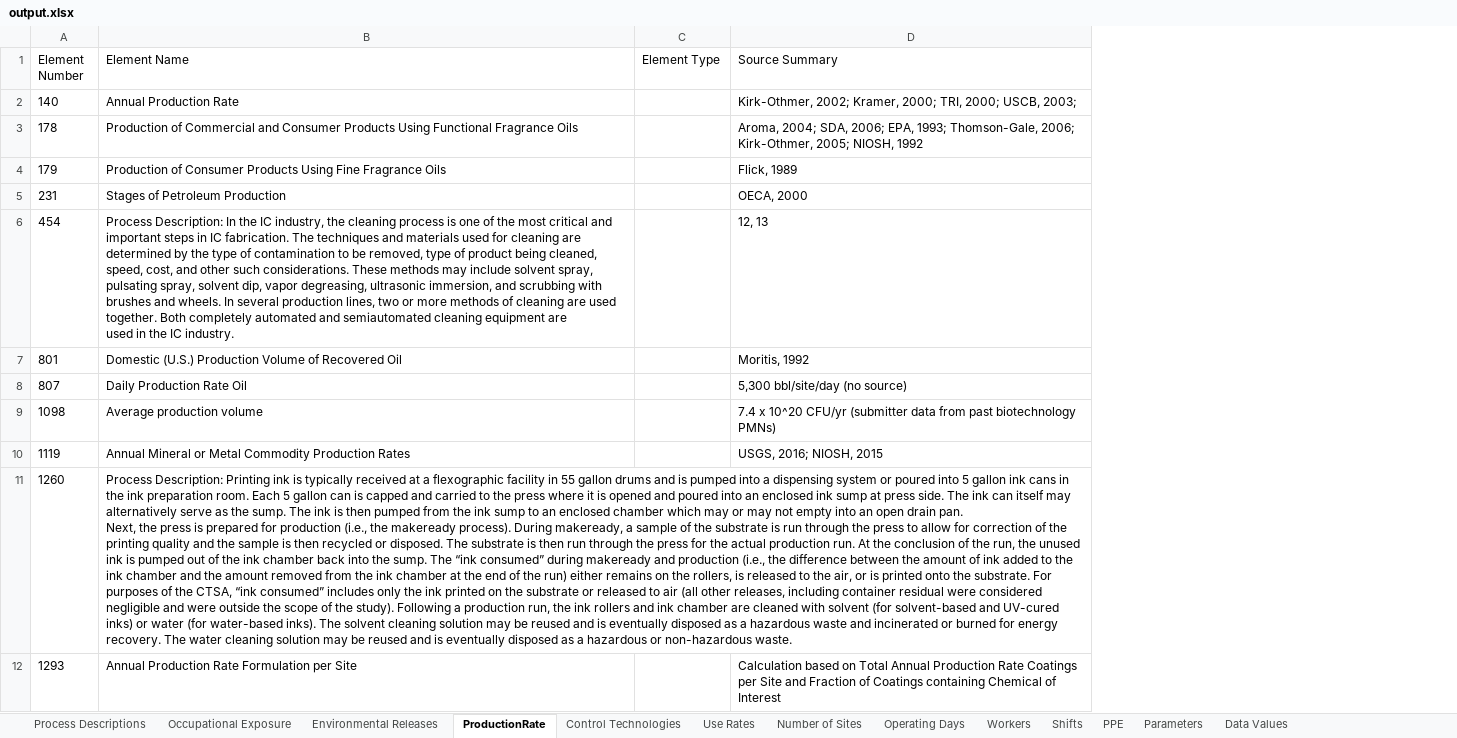
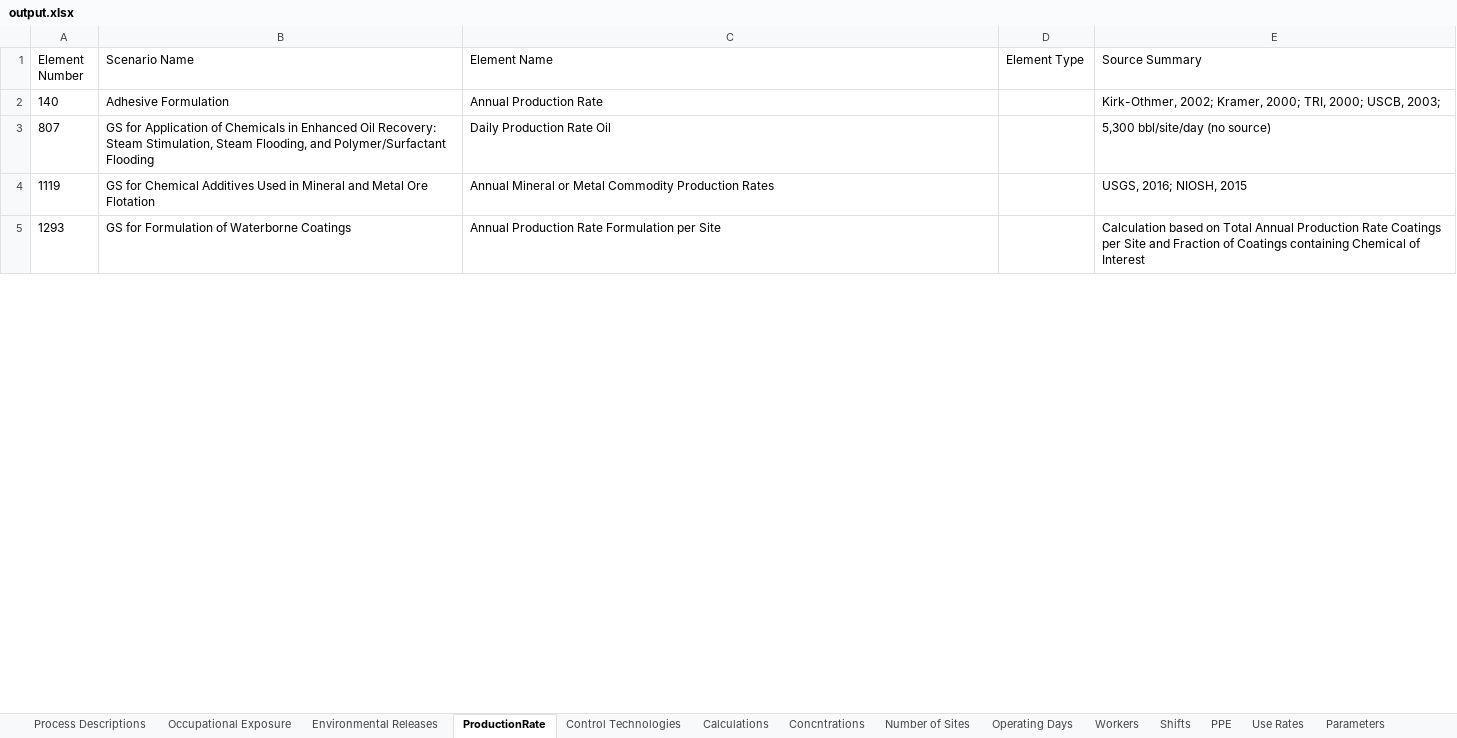
Before and after one commit to wbarret1/GenericScenarioEvaluation, an Excel workbook: GenericScenarioEvaluation/output.xlsx, sheet ProductionRate, drawn as a sheet; only a part is shown; values as stored, in another font and other column widths than the file's, no borders; removed rows and columns are numbered as before the commit, all else as after; ↵ is a line break in a cell; the diff covers the shown part only; the diff names each change by its address in the sheet, - before the commit and + after, or states it on an @@ line.

```diff
--- a/GenericScenarioEvaluation/output.xlsx (sheet ProductionRate)
+++ b/GenericScenarioEvaluation/output.xlsx (sheet ProductionRate)
+sheet tab: Calculations
+sheet tab: Concntrations
@@ sheet tab order changed: Process Descriptions | Occupational Exposure | Environmental Releases | ProductionRate | Control Technologies | Calculations | Concntrations | Number of Sites | Operating Days | Workers | Shifts | PPE | Use Rates | Parameters @@
+column B (Scenario Name), rows 2-5: Adhesive Formulation | GS for Application of Chemicals in Enhanced Oil Recovery: Steam Stimulation, Steam Flooding, and Polymer/Surfactant Flooding | GS for Chemical Additives Used in Mineral and Metal Ore Flotation | GS for Formulation of Waterborne Coatings
-row 3: 178 | Production of Commercial and Consumer Products Using Functional Fragrance Oils |  | Aroma, 2004; SDA, 2006; EPA, 1993; Thomson-Gale, 2006; Kirk-Othmer, 2005; NIOSH, 1992
-row 4: 179 | Production of Consumer Products Using Fine Fragrance Oils |  | Flick, 1989
-row 5: 231 | Stages of Petroleum Production |  | OECA, 2000
-row 6: 454 | Process Description: In the IC industry, the cleaning process is one of the most critical and important steps in IC fabrication. The techniques and materials used for cleaning are determined by the type of contamination to be removed, type of product being cleaned, speed, cost, and other such considerations. These methods may include solvent spray, pulsating spray, solvent dip, vapor degreasing, ultrasonic immersion, and scrubbing with brushes and wheels. In several production lines, two or more methods of cleaning are used together. Both completely automated and semiautomated cleaning equipment are ↵ used in the IC industry. |  | 12, 13
-row 7: 801 | Domestic (U.S.) Production Volume of Recovered Oil |  | Moritis, 1992
-row 9: 1098 | Average production volume |  | 7.4 x 10^20 CFU/yr (submitter data from past biotechnology PMNs)
-row 11: 1260 | Process Description: Printing ink is typically received at a flexographic facility in 55 gallon drums and is pumped into a dispensing system or poured into 5 gallon ink cans in the ink preparation room. Each 5 gallon can is capped and carried to the press where it is opened and poured into an enclosed ink sump at press side. The ink can itself may alternatively serve as the sump. The ink is then pumped from the ink sump to an enclosed chamber which may or may not empty into an open drain pan. ↵ Next, the press is prepared for production (i.e., the makeready process). During makeready, a sample of the substrate is run through the press to allow for correction of the printing quality and the sample is then recycled or disposed. The substrate is then run through the press for the actual production run. At the conclusion of the run, the unused ink is pumped out of the ink chamber back into the sump. The “ink consumed” during makeready and production (i.e., the difference between the amount of ink added to the ink chamber and the amount removed from the ink chamber at the end of the run) either remains on the rollers, is released to the air, or is printed onto the substrate. For purposes of the CTSA, “ink consumed” includes only the ink printed on the substrate or released to air (all other releases, including container residual were considered negligible and were outside the scope of the study). Following a production run, the ink rollers and ink chamber are cleaned with solvent (for solvent-based and UV-cured inks) or water (for water-based inks). The solvent cleaning solution may be reused and is eventually disposed as a hazardous waste and incinerated or burned for energy recovery. The water cleaning solution may be reused and is eventually disposed as a hazardous or non-hazardous waste.
```
Also changed, not shown: 15 removed rows elsewhere in this sheet, sheet Data Values, sheet Parameters, sheet Operating Days, sheet Process Descriptions, sheet PPE, sheet Shifts, 6 more sheets, 19 other files.
